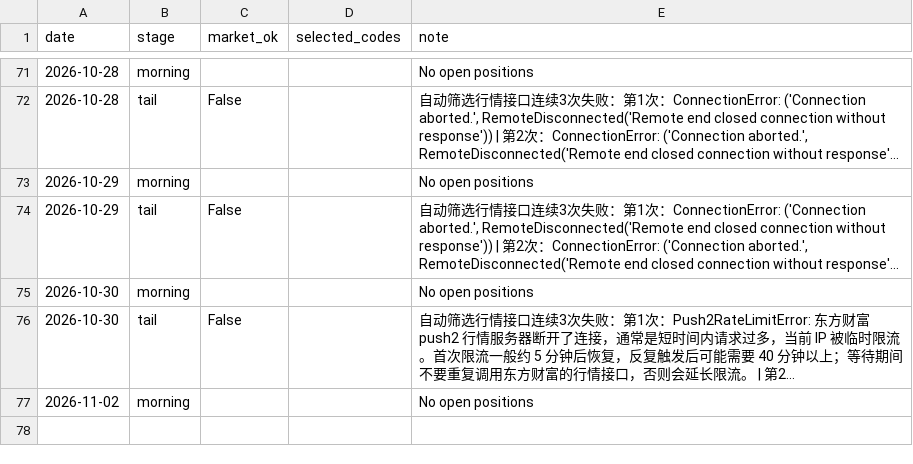
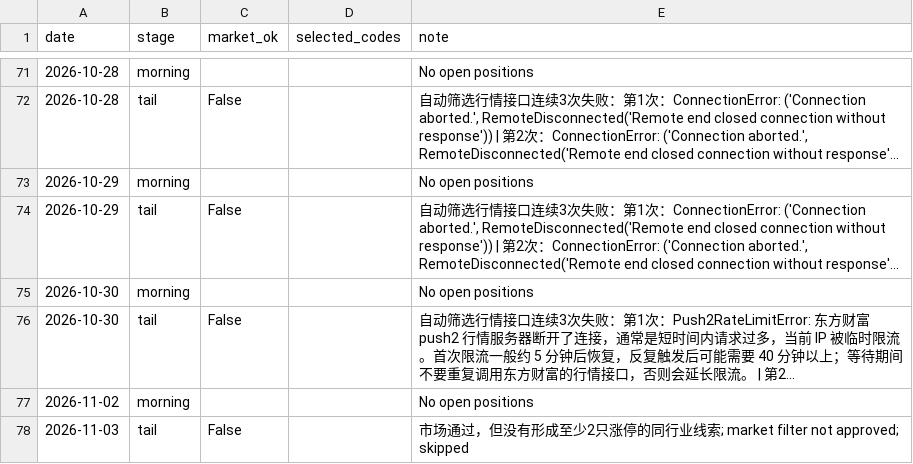
Before and after one commit to willhemin-alt/a-share-dashboard, a CSV file: data/decisions.csv, drawn as a sheet; only a part is shown, gaps mark what is left out; long unchanged cells end in …; the diff names each change by its address in the sheet, - before the commit and + after, or states it on an @@ line.

```diff
--- a/data/decisions.csv
+++ b/data/decisions.csv
+row 78: 2026-11-03 | tail | False |  | 市场通过，但没有形成至少2只涨停的同行业线索; market filter not approved; skipped
```
